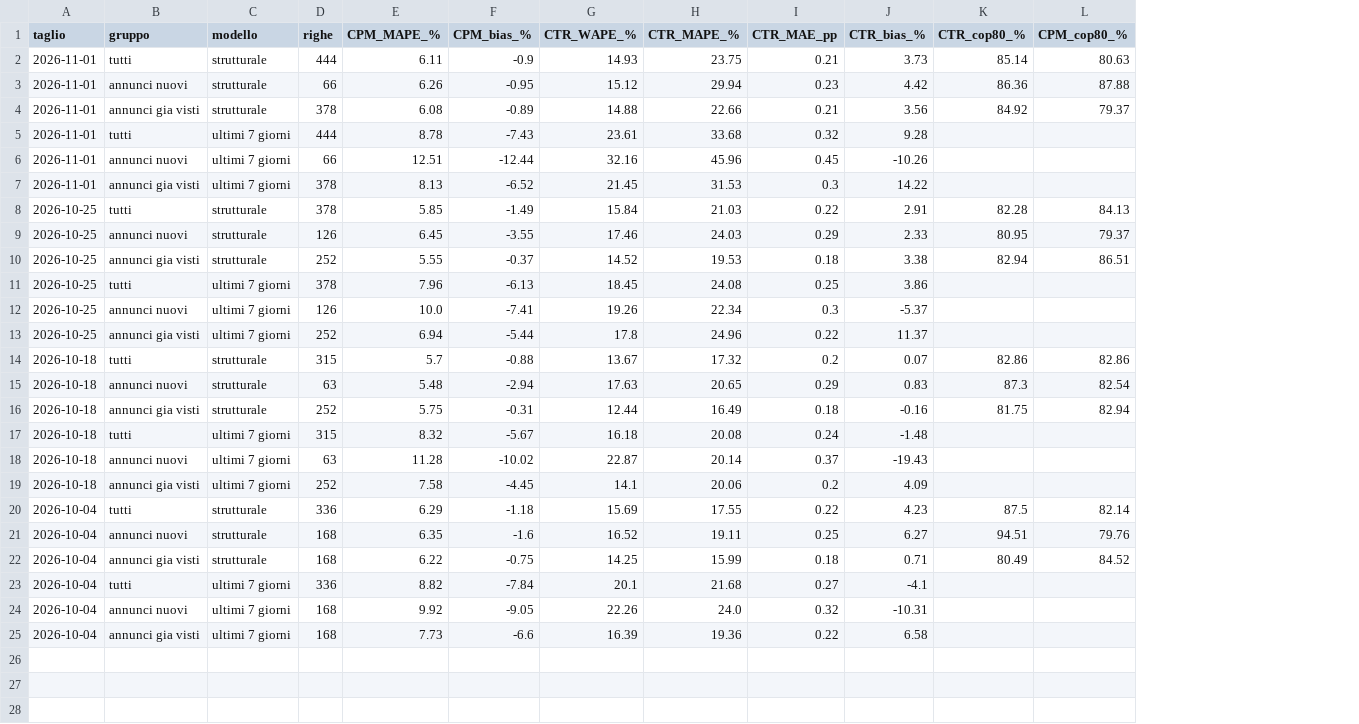
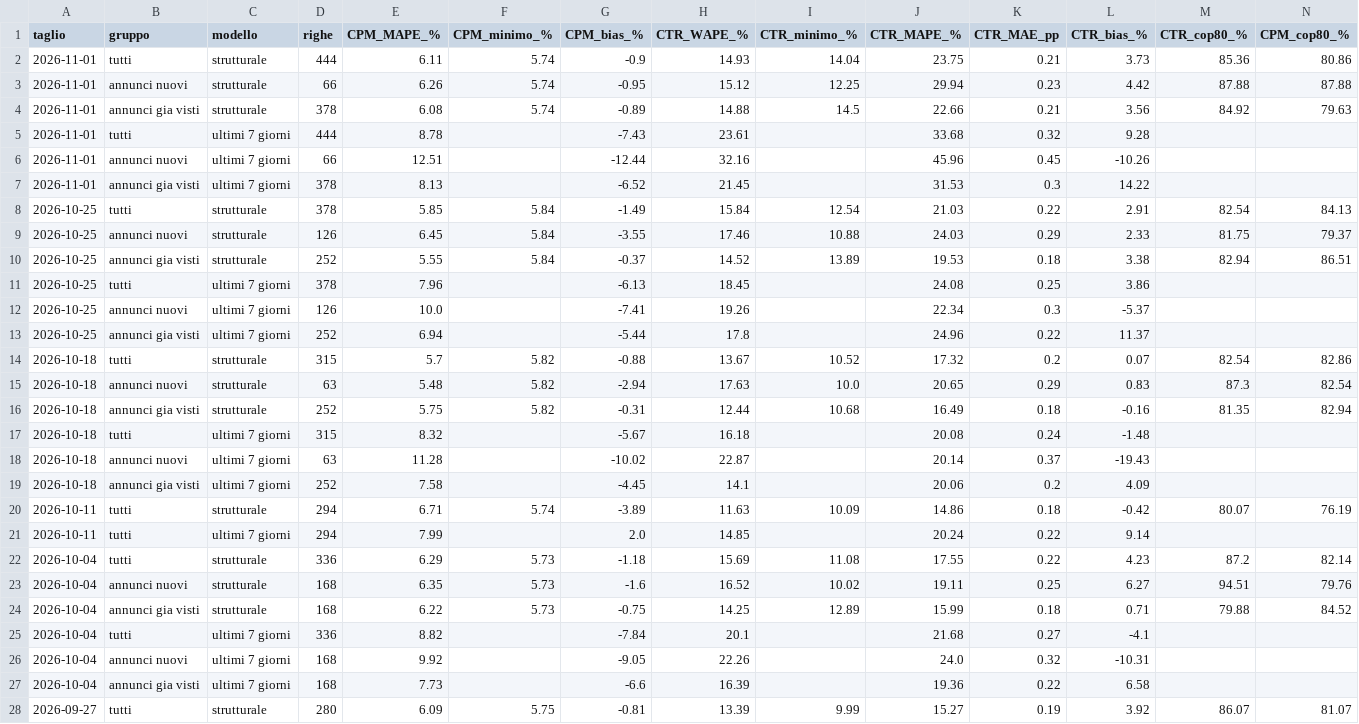
Before and after one commit to mekai-games/flockets, a CSV file: output/validazione_backtest.csv, drawn as a sheet; only a part is shown; addresses are those after the commit; the diff covers the shown part only; the diff names each change by its address in the sheet, - before the commit and + after, or states it on an @@ line.

```diff
--- a/output/validazione_backtest.csv
+++ b/output/validazione_backtest.csv
+column F (CPM_minimo_%), rows 2-16: 5.74 | 5.74 | 5.74 |  |  |  | 5.84 | 5.84 | 5.84 |  |  |  | 5.82 | 5.82 | 5.82; rows 22-24: all 5.73
+column I (CTR_minimo_%), rows 2-16: 14.04 | 12.25 | 14.5 |  |  |  | 12.54 | 10.88 | 13.89 |  |  |  | 10.52 | 10.0 | 10.68; rows 22-24: 11.08 | 10.02 | 12.89
-M2 (CTR_cop80_%): 85.14
+M2 (CTR_cop80_%): 85.36
-N2 (CPM_cop80_%): 80.63
+N2 (CPM_cop80_%): 80.86
-M3 (CTR_cop80_%): 86.36
+M3 (CTR_cop80_%): 87.88
-N4 (CPM_cop80_%): 79.37
+N4 (CPM_cop80_%): 79.63
-M8 (CTR_cop80_%): 82.28
+M8 (CTR_cop80_%): 82.54
-M9 (CTR_cop80_%): 80.95
+M9 (CTR_cop80_%): 81.75
-M14 (CTR_cop80_%): 82.86
+M14 (CTR_cop80_%): 82.54
-M16 (CTR_cop80_%): 81.75
+M16 (CTR_cop80_%): 81.35
+row 20: 2026-10-11 | tutti | strutturale | 294 | 6.71 | 5.74 | -3.89 | 11.63 | 10.09 | 14.86 | 0.18 | -0.42 | 80.07 | 76.19
+row 21: 2026-10-11 | tutti | ultimi 7 giorni | 294 | 7.99 |  | 2.0 | 14.85 |  | 20.24 | 0.22 | 9.14
-M22 (CTR_cop80_%): 87.5
+M22 (CTR_cop80_%): 87.2
-M24 (CTR_cop80_%): 80.49
+M24 (CTR_cop80_%): 79.88
+row 28: 2026-09-27 | tutti | strutturale | 280 | 6.09 | 5.75 | -0.81 | 13.39 | 9.99 | 15.27 | 0.19 | 3.92 | 86.07 | 81.07
```
Also changed, not shown: 7 added rows elsewhere in this file, output/previsioni_16-30_nov.csv, output/prova_generalizzazione.csv, 20 other files.
